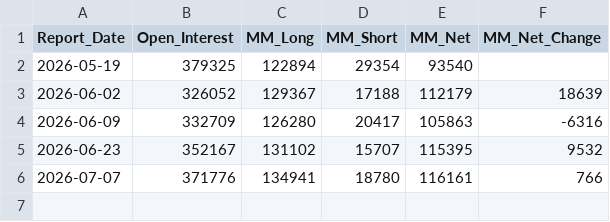
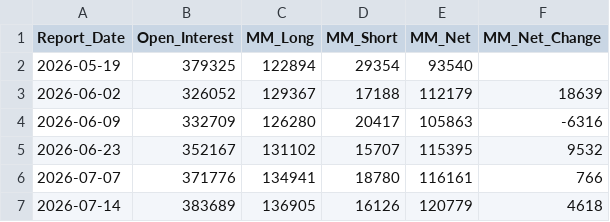
Before and after one commit to divyangshah97/gold-prediction-ai, a CSV file: prices/cot.csv, drawn as a sheet; the diff names each change by its address in the sheet, - before the commit and + after, or states it on an @@ line.

Commit message:
COT weekly 2026-07-14: MM_Net=+120,779 (+4,618 vs prior week)
- Report_Date: 2026-07-14 (Tuesday as-of)
- Open_Interest: 383,689 (series high)
- MM_Long: 136,905 | MM_Short: 16,126 (record low shorts)
- MM_Net: +120,779 (31.5% of OI) | Sentiment: Neutral zone
- Source: CFTC via GitHub Action (fetch_cot.yml), fetched 2026-07-17T21:20:26Z

```diff
--- a/prices/cot.csv
+++ b/prices/cot.csv
+row 7: 2026-07-14 | 383689 | 136905 | 16126 | 120779 | 4618
```
Also changed, not shown: 3 other files.
